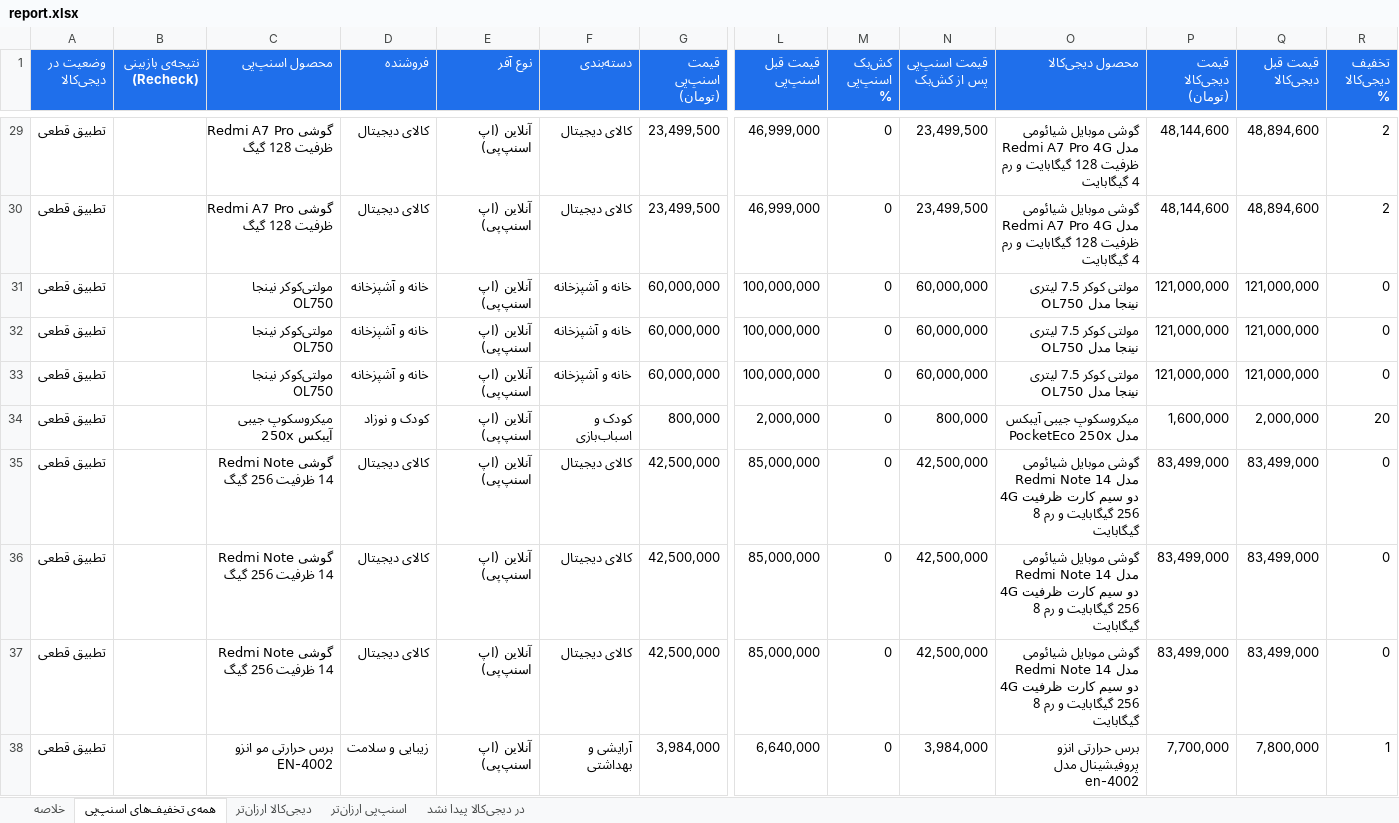
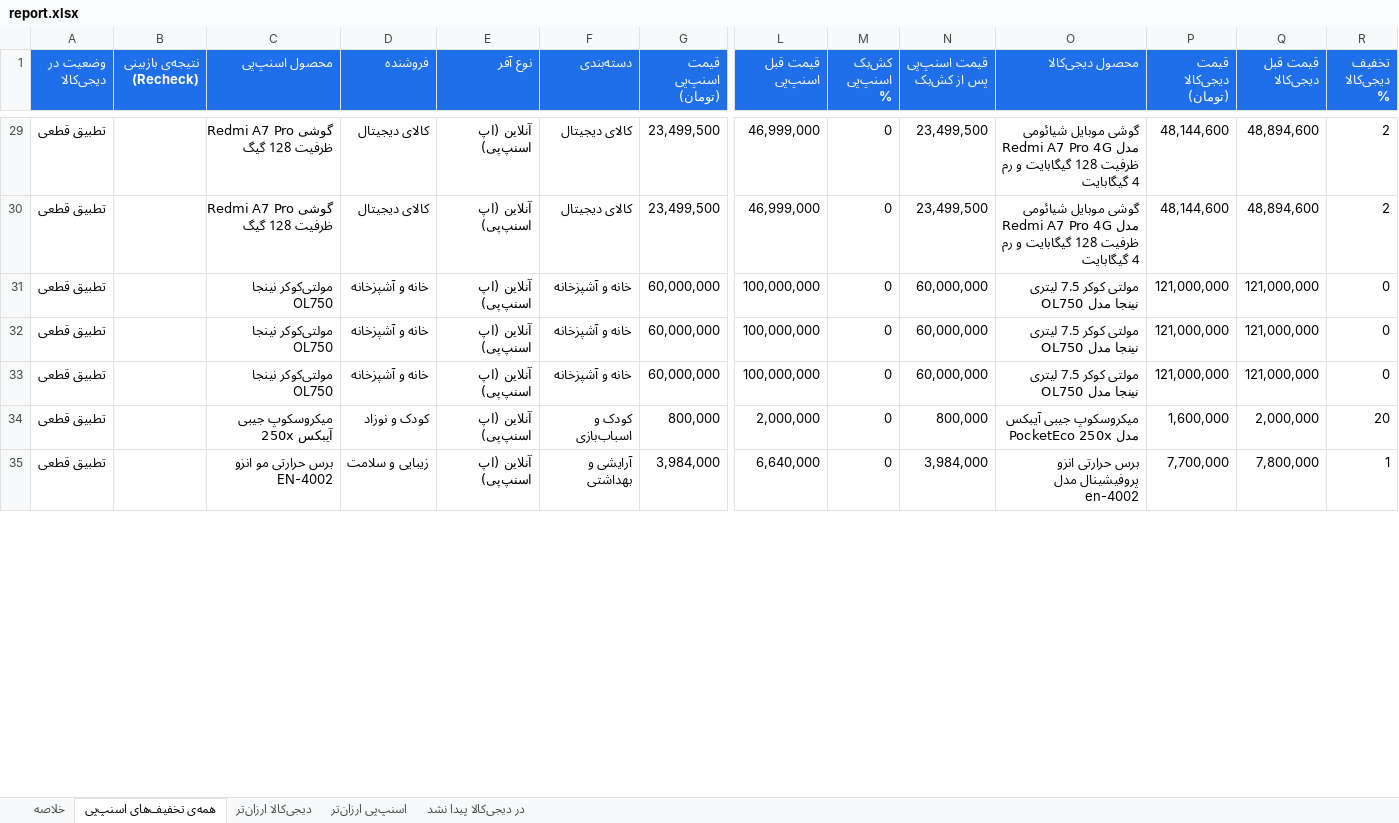
Before and after one commit to Ehsan-Moeininejad/snapppay-vs-digikala, an Excel workbook: data/report.xlsx, sheet همه‌ی تخفیف‌های اسنپ‌پی, drawn as a sheet; only a part is shown, gaps mark what is left out; values as stored, in another font and other column widths than the file's, no borders; removed rows and columns are numbered as before the commit, all else as after; rows hold the shown columns only; the diff covers the shown part only; the diff names each change by its address in the sheet, - before the commit and + after, or states it on an @@ line.

```diff
--- a/data/report.xlsx (sheet همه‌ی تخفیف‌های اسنپ‌پی)
+++ b/data/report.xlsx (sheet همه‌ی تخفیف‌های اسنپ‌پی)
-row 35: تطبیق قطعی |  | گوشی Redmi Note 14 ظرفیت 256 گیگ | کالای دیجیتال | آنلاین (اپ اسنپ‌پی) | کالای دیجیتال | 42,500,000 | 85,000,000 | 0 | 42,500,000 | گوشی موبایل شیائومی مدل Redmi Note 14 4G دو سیم کارت ظرفیت 256 گیگابایت و رم 8 گیگابایت | 83,499,000 | 83,499,000 | 0
-row 36: تطبیق قطعی |  | گوشی Redmi Note 14 ظرفیت 256 گیگ | کالای دیجیتال | آنلاین (اپ اسنپ‌پی) | کالای دیجیتال | 42,500,000 | 85,000,000 | 0 | 42,500,000 | گوشی موبایل شیائومی مدل Redmi Note 14 4G دو سیم کارت ظرفیت 256 گیگابایت و رم 8 گیگابایت | 83,499,000 | 83,499,000 | 0
-row 37: تطبیق قطعی |  | گوشی Redmi Note 14 ظرفیت 256 گیگ | کالای دیجیتال | آنلاین (اپ اسنپ‌پی) | کالای دیجیتال | 42,500,000 | 85,000,000 | 0 | 42,500,000 | گوشی موبایل شیائومی مدل Redmi Note 14 4G دو سیم کارت ظرفیت 256 گیگابایت و رم 8 گیگابایت | 83,499,000 | 83,499,000 | 0
```
Also changed, not shown: 37 added rows, 34 removed rows and 226 edited cells elsewhere in this sheet, sheet اسنپ‌پی ارزان‌تر, sheet در دیجی‌کالا پیدا نشد, sheet خلاصه, 5 other files.
